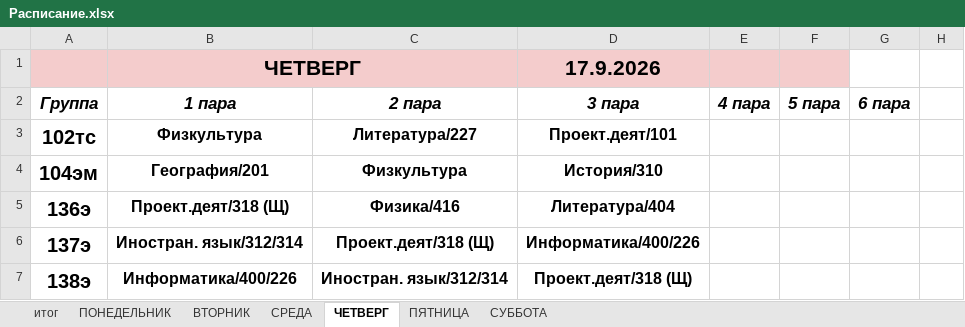
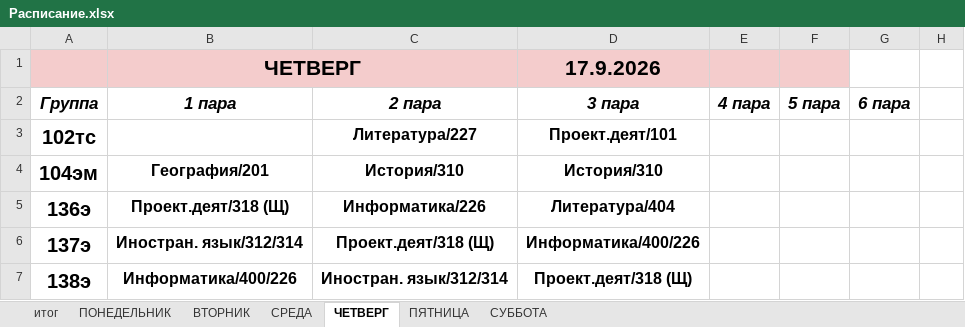
Before and after one commit to colderuopen-art/raspisanie, an Excel workbook: Расписание.xlsx, sheet ЧЕТВЕРГ, drawn as a sheet; only a part is shown; values as stored, in another font and other column widths than the file's, no borders; the diff covers the shown part only; the diff names each change by its address in the sheet, - before the commit and + after, or states it on an @@ line.

```diff
--- a/Расписание.xlsx (sheet ЧЕТВЕРГ)
+++ b/Расписание.xlsx (sheet ЧЕТВЕРГ)
-B3 (1 пара): Физкультура
+B3 (1 пара): (empty)
-C4 (2 пара): Физкультура
+C4 (2 пара): История/310
-C5 (2 пара): Физика/416
+C5 (2 пара): Информатика/226
```
Also changed, not shown: 11 edited cells elsewhere in this sheet, sheet ПЯТНИЦА.
